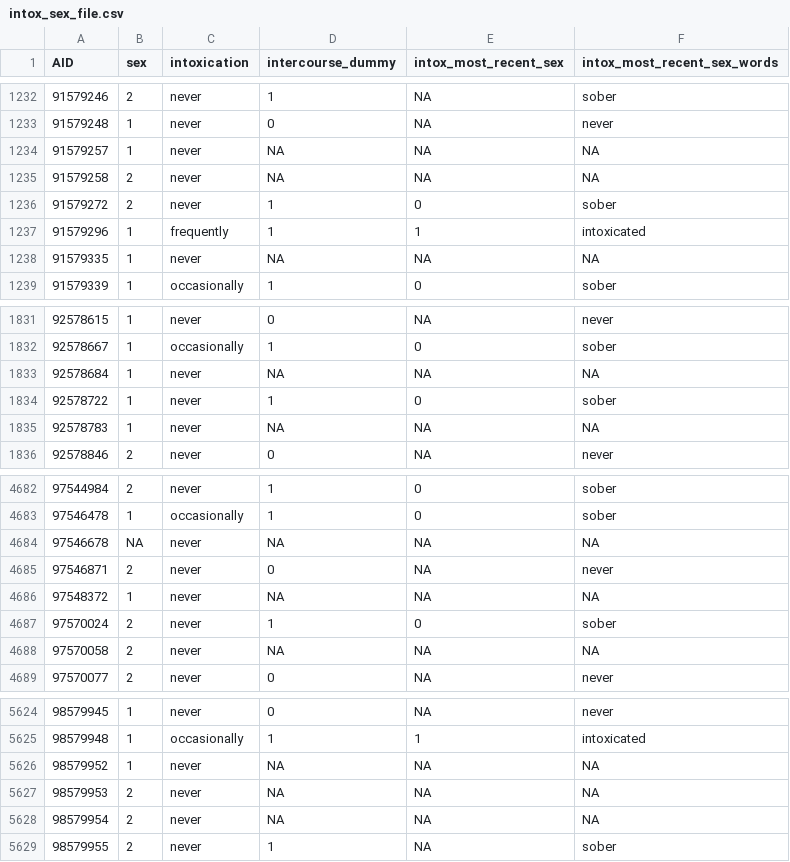
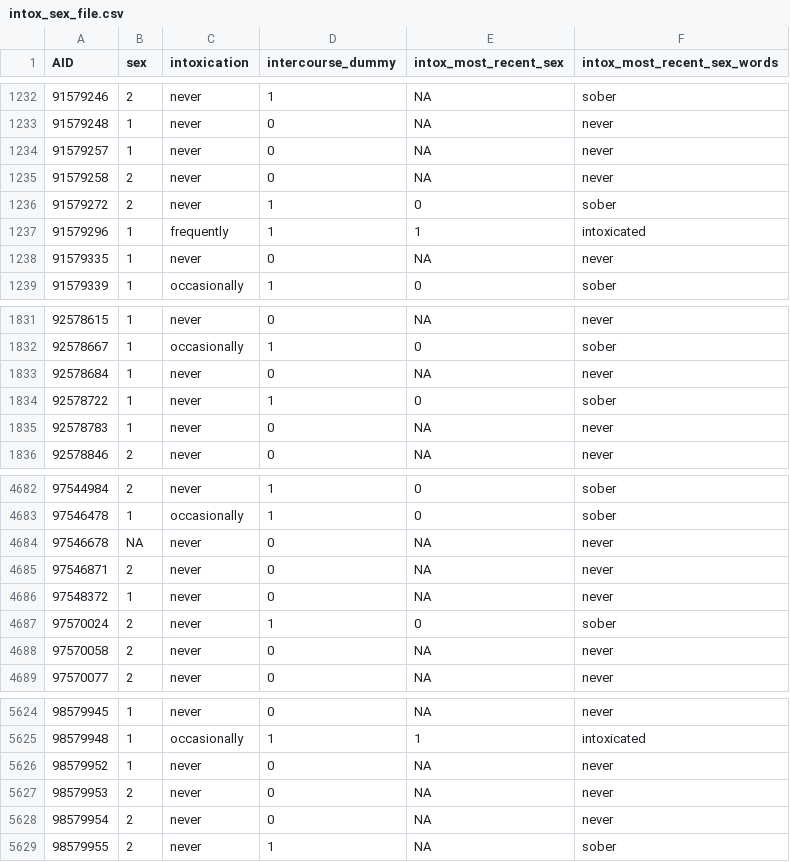
Before and after one commit to aashen12/215b-final-project, a CSV file: code/processed-data/intox_sex_file.csv, drawn as a sheet; only a part is shown, gaps mark what is left out; the diff covers the shown part only.

```diff
--- a/code/processed-data/intox_sex_file.csv
+++ b/code/processed-data/intox_sex_file.csv
@@ -1233,7 +1233,7 @@ AID,sex,intoxication,intercourse_dummy,intox_most_recent_sex,intox_most_recent_s
 91579248,1,never,0,NA,never
-91579257,1,never,NA,NA,NA
-91579258,2,never,NA,NA,NA
+91579257,1,never,0,NA,never
+91579258,2,never,0,NA,never
 91579272,2,never,1,0,sober
 91579296,1,frequently,1,1,intoxicated
-91579335,1,never,NA,NA,NA
+91579335,1,never,0,NA,never
 91579339,1,occasionally,1,0,sober
@@ -1832,5 +1832,5 @@ AID,sex,intoxication,intercourse_dummy,intox_most_recent_sex,intox_most_recent_s
 92578667,1,occasionally,1,0,sober
-92578684,1,never,NA,NA,NA
+92578684,1,never,0,NA,never
 92578722,1,never,1,0,sober
-92578783,1,never,NA,NA,NA
+92578783,1,never,0,NA,never
 92578846,2,never,0,NA,never
@@ -4683,7 +4683,7 @@ AID,sex,intoxication,intercourse_dummy,intox_most_recent_sex,intox_most_recent_s
 97546478,1,occasionally,1,0,sober
-97546678,NA,never,NA,NA,NA
+97546678,NA,never,0,NA,never
 97546871,2,never,0,NA,never
-97548372,1,never,NA,NA,NA
+97548372,1,never,0,NA,never
 97570024,2,never,1,0,sober
-97570058,2,never,NA,NA,NA
+97570058,2,never,0,NA,never
 97570077,2,never,0,NA,never
@@ -5625,5 +5625,5 @@ AID,sex,intoxication,intercourse_dummy,intox_most_recent_sex,intox_most_recent_s
 98579948,1,occasionally,1,1,intoxicated
-98579952,1,never,NA,NA,NA
-98579953,2,never,NA,NA,NA
-98579954,2,never,NA,NA,NA
+98579952,1,never,0,NA,never
+98579953,2,never,0,NA,never
+98579954,2,never,0,NA,never
 98579955,2,never,1,NA,sober
```
Also changed, not shown: 153 edited cells elsewhere in this file, code/processed-data/intox_contraception_file.csv, 8 other files.
